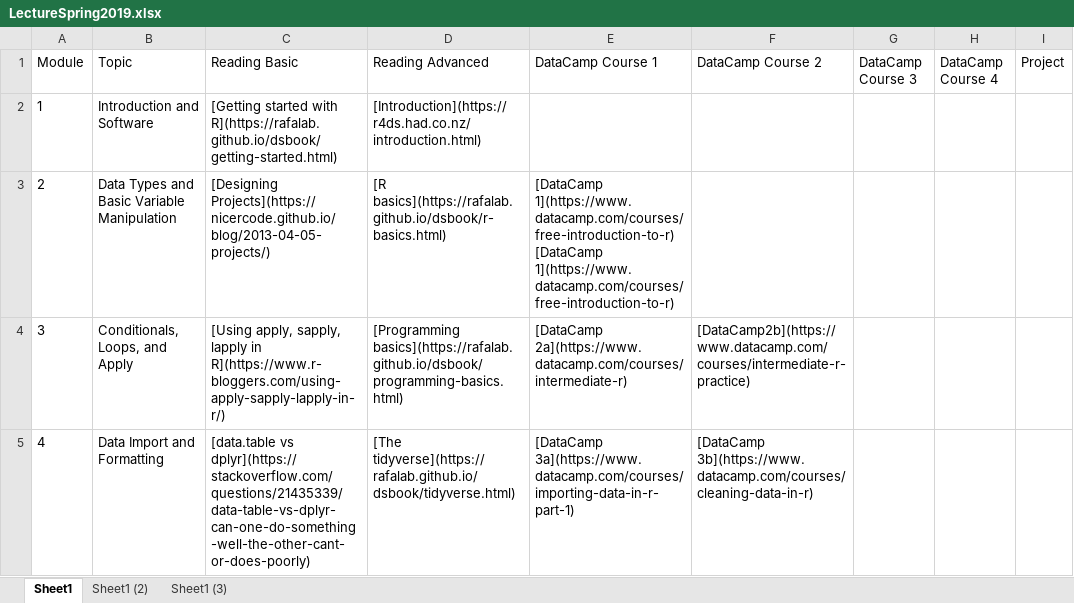
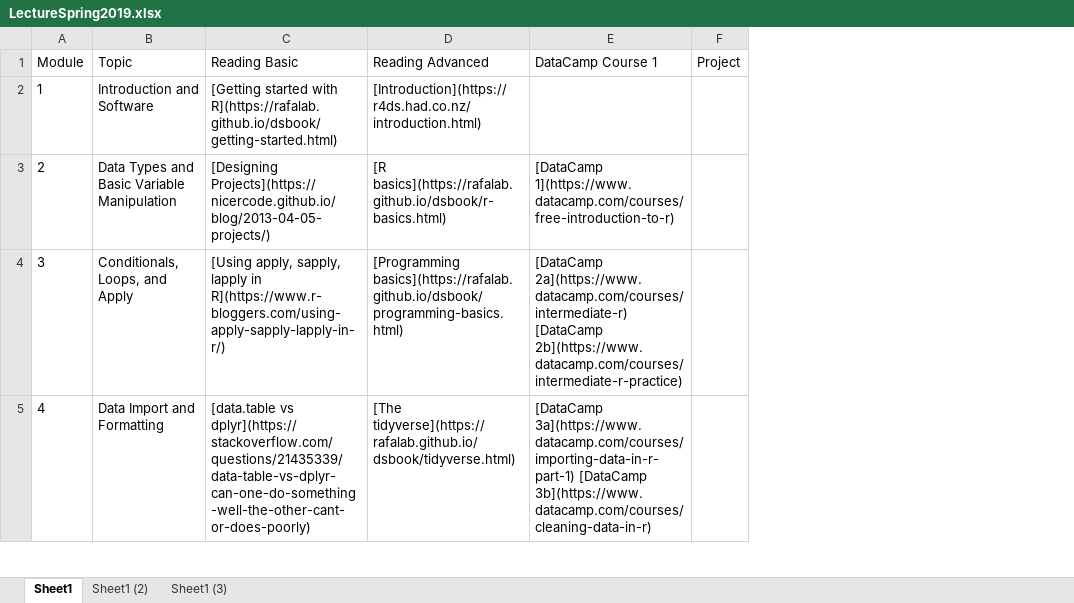
Before and after one commit to FUenal/dataism, an Excel workbook: LectureSpring2019.xlsx, sheet Sheet1, drawn as a sheet; only a part is shown; values as stored, in another font and other column widths than the file's, no borders; the diff covers the shown part only; the diff names each change by its address in the sheet, - before the commit and + after, or states it on an @@ line.

```diff
--- a/LectureSpring2019.xlsx (sheet Sheet1)
+++ b/LectureSpring2019.xlsx (sheet Sheet1)
-column F (DataCamp Course 2), rows 4-5: [DataCamp2b](https://www.datacamp.com/courses/intermediate-r-practice) | [DataCamp 3b](https://www.datacamp.com/courses/cleaning-data-in-r)
-column G (DataCamp Course 3), empty
-column H (DataCamp Course 4), empty
-E3 (DataCamp Course 1): [DataCamp 1](https://www.datacamp.com/courses/free-introduction-to-r) [DataCamp 1](https://www.datacamp.com/courses/free-introduction-to-r)
+E3 (DataCamp Course 1): [DataCamp 1](https://www.datacamp.com/courses/free-introduction-to-r)
-E4 (DataCamp Course 1): [DataCamp 2a](https://www.datacamp.com/courses/intermediate-r)
+E4 (DataCamp Course 1): [DataCamp 2a](https://www.datacamp.com/courses/intermediate-r) [DataCamp 2b](https://www.datacamp.com/courses/intermediate-r-practice)
-E5 (DataCamp Course 1): [DataCamp 3a](https://www.datacamp.com/courses/importing-data-in-r-part-1)
+E5 (DataCamp Course 1): [DataCamp 3a](https://www.datacamp.com/courses/importing-data-in-r-part-1) [DataCamp 3b](https://www.datacamp.com/courses/cleaning-data-in-r)
```
Also changed, not shown: 6 edited cells elsewhere in this sheet, docs/LectureSpring2019.xlsx, 1 other file.
